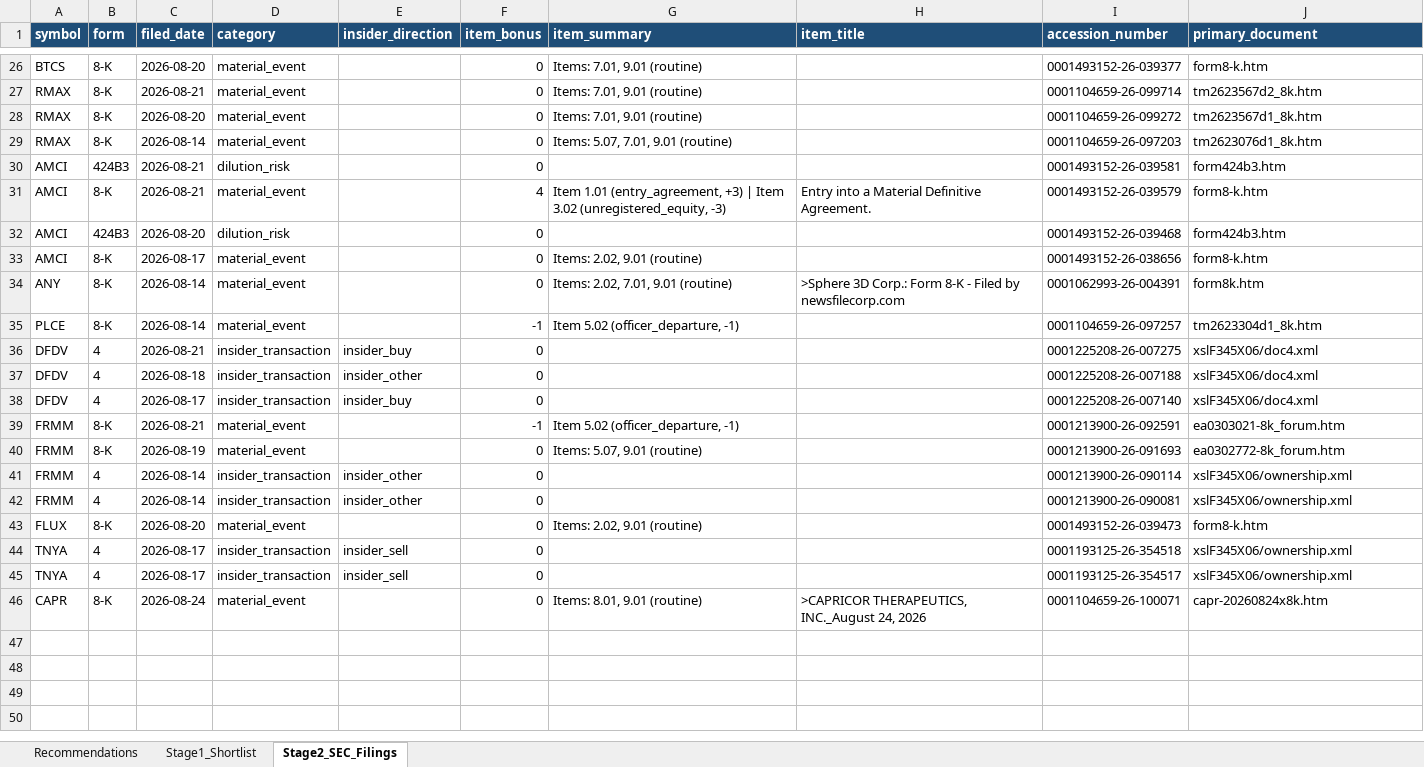
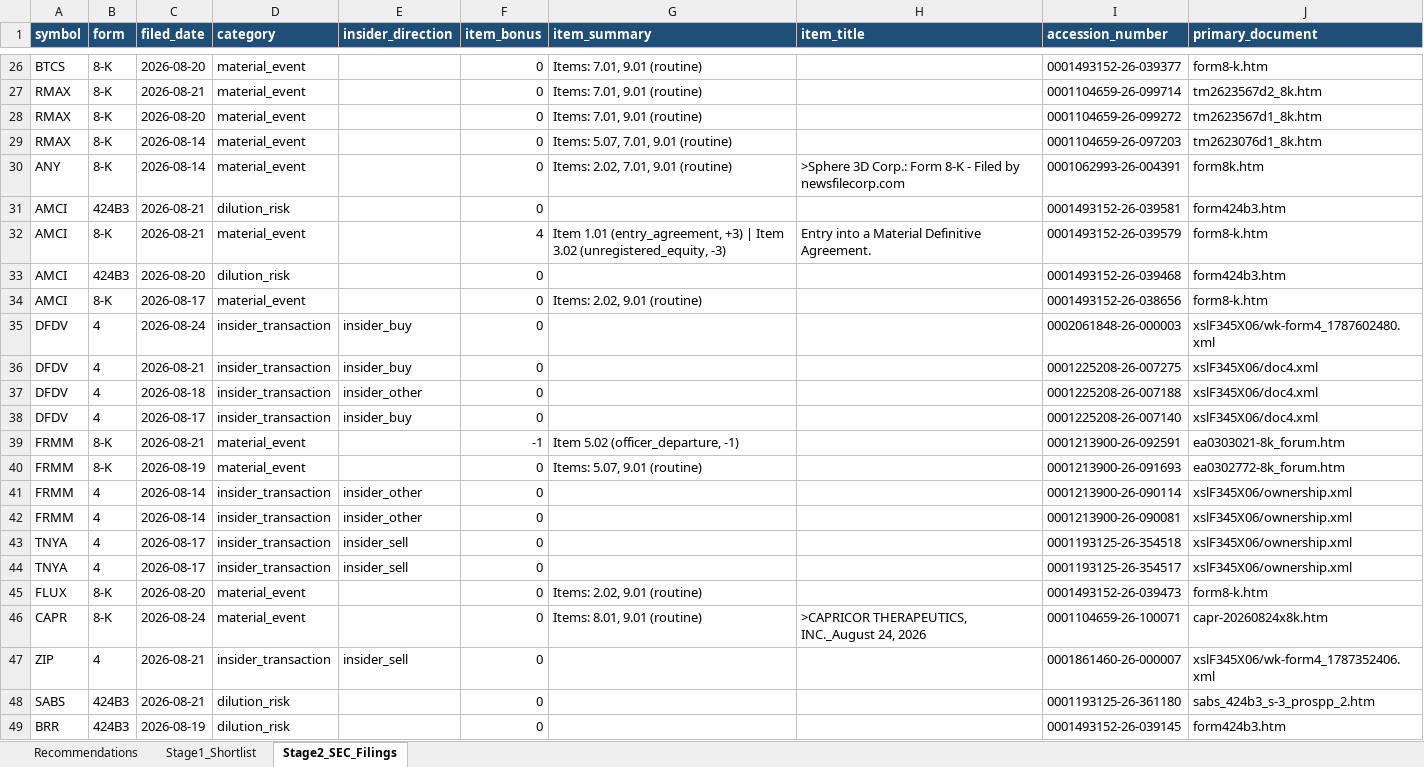
Before and after one commit to ARa2of/Small_Caps_Screener, an Excel workbook: output/stage1_shortlist.xlsx, sheet Stage2_SEC_Filings, drawn as a sheet; only a part is shown, gaps mark what is left out; values as stored, in another font and other column widths than the file's, no borders; removed rows and columns are numbered as before the commit, all else as after; the diff names each change by its address in the sheet, - before the commit and + after, or states it on an @@ line.

```diff
--- a/output/stage1_shortlist.xlsx (sheet Stage2_SEC_Filings)
+++ b/output/stage1_shortlist.xlsx (sheet Stage2_SEC_Filings)
@@ row 34 moved to row 30: ANY @@
-row 35: PLCE | 8-K | 2026-08-14 | material_event |  | -1 | Item 5.02 (officer_departure, -1) |  | 0001104659-26-097257 | tm2623304d1_8k.htm
+row 35: DFDV | 4 | 2026-08-24 | insider_transaction | insider_buy | 0 |  |  | 0002061848-26-000003 | xslF345X06/wk-form4_1787602480.xml
@@ row 43 moved to row 45: FLUX @@
+row 47: ZIP | 4 | 2026-08-21 | insider_transaction | insider_sell | 0 |  |  | 0001861460-26-000007 | xslF345X06/wk-form4_1787352406.xml
+row 48: SABS | 424B3 | 2026-08-21 | dilution_risk |  | 0 |  |  | 0001193125-26-361180 | sabs_424b3_s-3_prospp_2.htm
+row 49: BRR | 424B3 | 2026-08-19 | dilution_risk |  | 0 |  |  | 0001493152-26-039145 | form424b3.htm
```
Also changed, not shown: sheet Stage1_Shortlist, sheet Recommendations, 2 other files.
